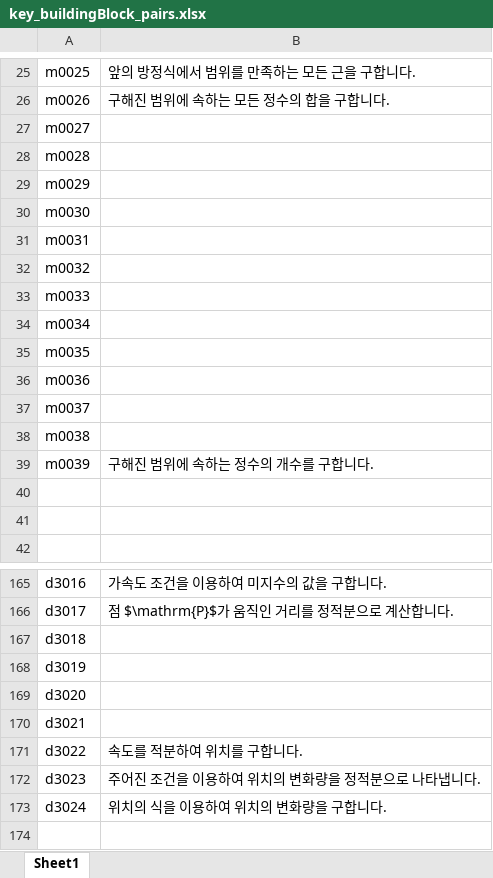
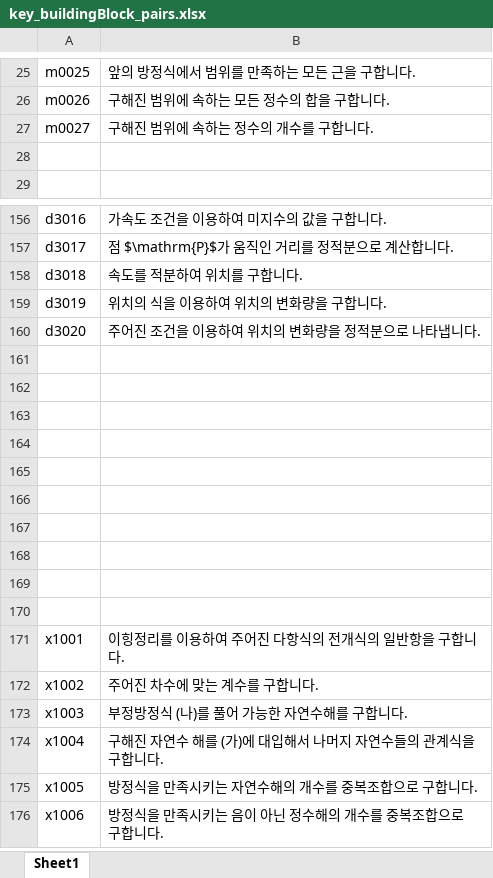
Before and after one commit to sheomonger/BuildingBlocks_2022KCSAT, an Excel workbook: key_buildingBlock_pairs.xlsx, sheet Sheet1, drawn as a sheet; only a part is shown, gaps mark what is left out; the shorter side is filled out with more unchanged rows; values as stored, in another font and other column widths than the file's, no borders; removed rows and columns are numbered as before the commit, all else as after; the diff covers the shown part only; the diff names each change by its address in the sheet, - before the commit and + after, or states it on an @@ line.

Commit message:
modified key-val pairs and prob19 in 32106 for reordering and relabeling

```diff
--- a/key_buildingBlock_pairs.xlsx (sheet Sheet1)
+++ b/key_buildingBlock_pairs.xlsx (sheet Sheet1)
-B27: (empty)
+B27: 구해진 범위에 속하는 정수의 개수를 구합니다.
-row 28: m0028
-row 29: m0029
-row 30: m0030
-row 31: m0031
-row 32: m0032
-row 33: m0033
-row 34: m0034
-row 35: m0035
-row 36: m0036
-row 37: m0037
-row 38: m0038
-row 39: m0039 | 구해진 범위에 속하는 정수의 개수를 구합니다.
-row 40: (empty)
-B158: (empty)
+B158: 속도를 적분하여 위치를 구합니다.
-B159: (empty)
+B159: 위치의 식을 이용하여 위치의 변화량을 구합니다.
-B160: (empty)
+B160: 주어진 조건을 이용하여 위치의 변화량을 정적분으로 나타냅니다.
-A161: d3021
+A161: (empty)
-row 162: d3022 | 속도를 적분하여 위치를 구합니다.
+row 162: (empty)
-row 163: d3023 | 주어진 조건을 이용하여 위치의 변화량을 정적분으로 나타냅니다.
+row 163: (empty)
-row 164: d3024 | 위치의 식을 이용하여 위치의 변화량을 구합니다.
+row 164: (empty)
+row 165: (empty)
+row 166: (empty)
```
Also changed, not shown: 34 added rows, 11 removed rows and 1 edited cell elsewhere in this sheet, 2 other files.
